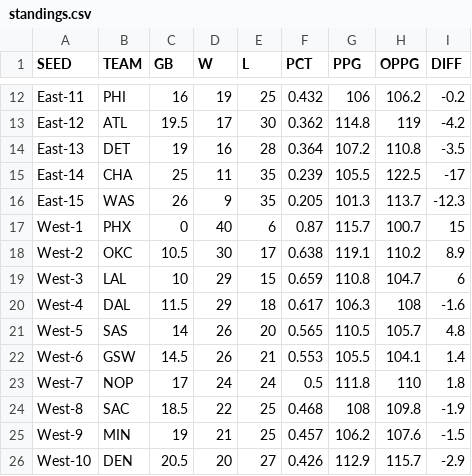
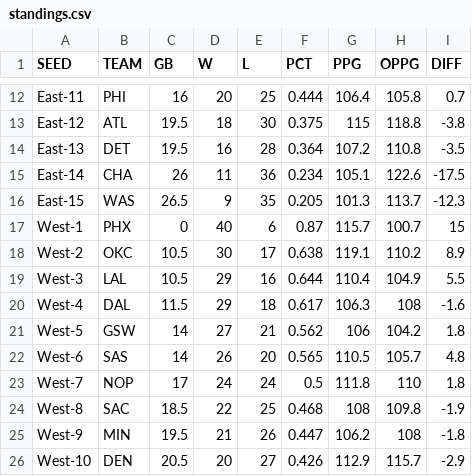
Before and after one commit to bshk93/nothing-but-stats, a CSV file: files/standings.csv, drawn as a sheet; only a part is shown, gaps mark what is left out; removed rows and columns are numbered as before the commit, all else as after; the diff covers the shown part only; the diff names each change by its address in the sheet, - before the commit and + after, or states it on an @@ line.

```diff
--- a/files/standings.csv
+++ b/files/standings.csv
-D12 (W): 19
+D12 (W): 20
-F12 (PCT): 0.432
+F12 (PCT): 0.444
-G12 (PPG): 106
+G12 (PPG): 106.4
-H12 (OPPG): 106.2
+H12 (OPPG): 105.8
-I12 (DIFF): -0.2
+I12 (DIFF): 0.7
-D13 (W): 17
+D13 (W): 18
-F13 (PCT): 0.362
+F13 (PCT): 0.375
-G13 (PPG): 114.8
+G13 (PPG): 115
-H13 (OPPG): 119
+H13 (OPPG): 118.8
-I13 (DIFF): -4.2
+I13 (DIFF): -3.8
-C14 (GB): 19
+C14 (GB): 19.5
-C15 (GB): 25
+C15 (GB): 26
-E15 (L): 35
+E15 (L): 36
-F15 (PCT): 0.239
+F15 (PCT): 0.234
-G15 (PPG): 105.5
+G15 (PPG): 105.1
-H15 (OPPG): 122.5
+H15 (OPPG): 122.6
-I15 (DIFF): -17
+I15 (DIFF): -17.5
-C16 (GB): 26
+C16 (GB): 26.5
-C19 (GB): 10
+C19 (GB): 10.5
-E19 (L): 15
+E19 (L): 16
-F19 (PCT): 0.659
+F19 (PCT): 0.644
-G19 (PPG): 110.8
+G19 (PPG): 110.4
-H19 (OPPG): 104.7
+H19 (OPPG): 104.9
-I19 (DIFF): 6
+I19 (DIFF): 5.5
+row 21: West-5 | GSW | 14 | 27 | 21 | 0.562 | 106 | 104.2 | 1.8
-A22 (SEED): West-5
+A22 (SEED): West-6
-row 22: West-6 | GSW | 14.5 | 26 | 21 | 0.553 | 105.5 | 104.1 | 1.4
-C25 (GB): 19
+C25 (GB): 19.5
-E25 (L): 25
+E25 (L): 26
-F25 (PCT): 0.457
+F25 (PCT): 0.447
-H25 (OPPG): 107.6
+H25 (OPPG): 108
-I25 (DIFF): -1.5
+I25 (DIFF): -1.8
```
Also changed, not shown: 47 edited cells elsewhere in this file, 11 other files.
